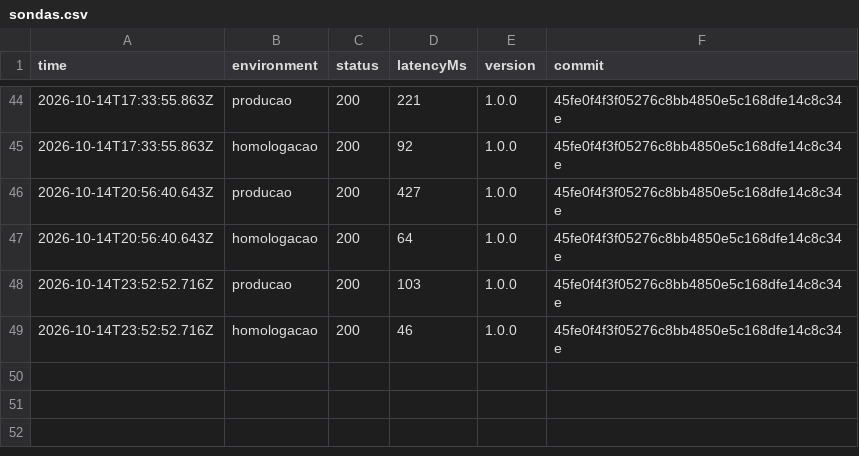
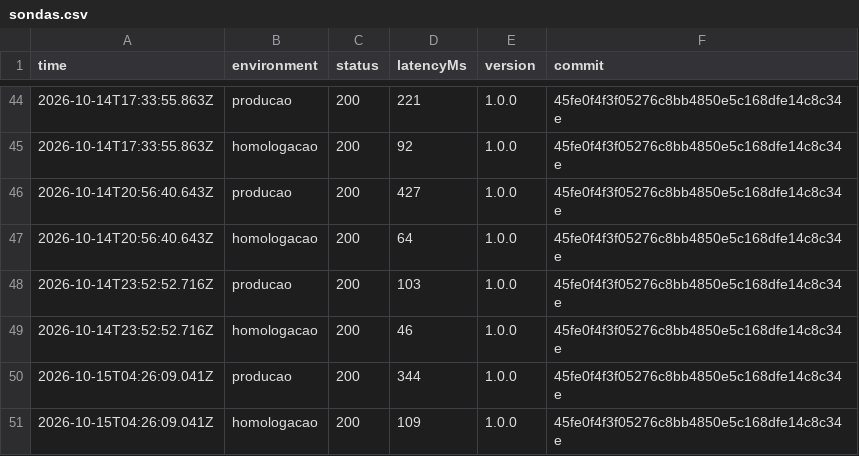
Before and after one commit to DaviSouza78/resgate-digital, a CSV file: status/sondas.csv, drawn as a sheet; only a part is shown, gaps mark what is left out; the diff names each change by its address in the sheet, - before the commit and + after, or states it on an @@ line.

```diff
--- a/status/sondas.csv
+++ b/status/sondas.csv
+row 50: 2026-10-15T04:26:09.041Z | producao | 200 | 344 | 1.0.0 | 45fe0f4f3f05276c8bb4850e5c168dfe14c8c34e
+row 51: 2026-10-15T04:26:09.041Z | homologacao | 200 | 109 | 1.0.0 | 45fe0f4f3f05276c8bb4850e5c168dfe14c8c34e
```
Also changed, not shown: 2 other files.
